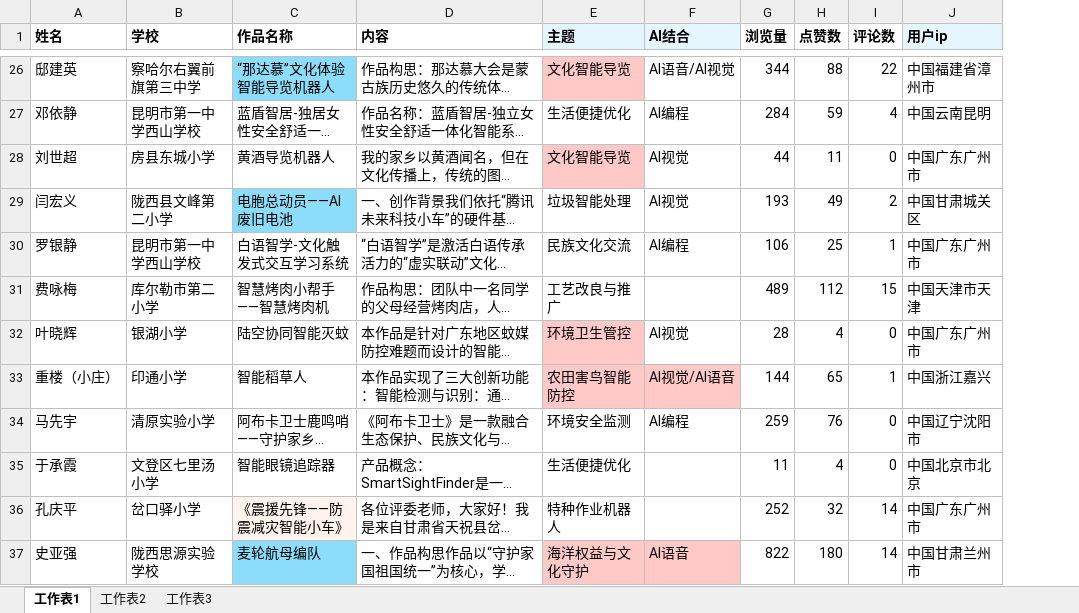
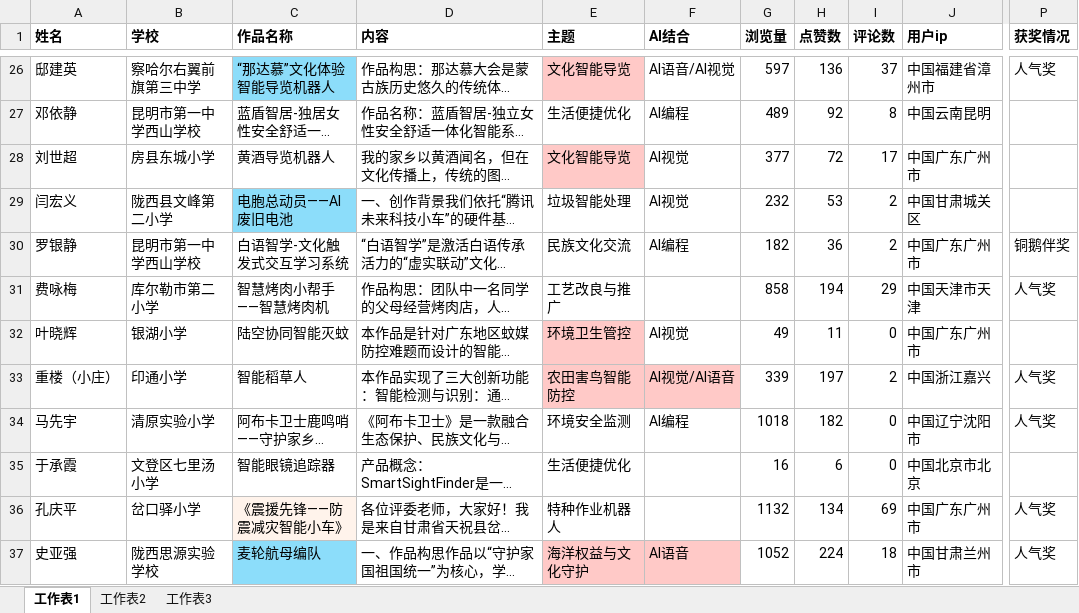
Before and after one commit to leonmangsos/classroom-works, an Excel workbook: 历史作品_IP地址补充主题AI数据.xlsx, sheet 工作表1, drawn as a sheet; only a part is shown, gaps mark what is left out; long unchanged cells end in …; values as stored, in another font and other column widths than the file's, no borders; conditional formats not drawn; the diff covers the shown part only; the diff names each change by its address in the sheet, - before the commit and + after, or states it on an @@ line.

```diff
--- a/历史作品_IP地址补充主题AI数据.xlsx (sheet 工作表1)
+++ b/历史作品_IP地址补充主题AI数据.xlsx (sheet 工作表1)
+column P (获奖情况), rows 26-37: 人气奖 |  |  |  | 铜鹅伴奖 | 人气奖 |  | 人气奖 | 人气奖 |  | 人气奖 | 人气奖
-E1:F1 fill: #E5F6FF
+E1:F1 fill: none
-J1 fill: #E5F6FF
+J1 fill: none
-G26 (浏览量): 344
+G26 (浏览量): 597
-H26 (点赞数): 88
+H26 (点赞数): 136
-I26 (评论数): 22
+I26 (评论数): 37
-G27 (浏览量): 284
+G27 (浏览量): 489
-H27 (点赞数): 59
+H27 (点赞数): 92
-I27 (评论数): 4
+I27 (评论数): 8
-G28 (浏览量): 44
+G28 (浏览量): 377
-H28 (点赞数): 11
+H28 (点赞数): 72
-I28 (评论数): 0
+I28 (评论数): 17
-G29 (浏览量): 193
+G29 (浏览量): 232
-H29 (点赞数): 49
+H29 (点赞数): 53
-G30 (浏览量): 106
+G30 (浏览量): 182
-H30 (点赞数): 25
+H30 (点赞数): 36
-I30 (评论数): 1
+I30 (评论数): 2
-G31 (浏览量): 489
+G31 (浏览量): 858
-H31 (点赞数): 112
+H31 (点赞数): 194
-I31 (评论数): 15
+I31 (评论数): 29
-G32 (浏览量): 28
+G32 (浏览量): 49
-H32 (点赞数): 4
+H32 (点赞数): 11
-G33 (浏览量): 144
+G33 (浏览量): 339
-H33 (点赞数): 65
+H33 (点赞数): 197
-I33 (评论数): 1
+I33 (评论数): 2
-G34 (浏览量): 259
+G34 (浏览量): 1018
-H34 (点赞数): 76
+H34 (点赞数): 182
-G35 (浏览量): 11
+G35 (浏览量): 16
-H35 (点赞数): 4
+H35 (点赞数): 6
-G36 (浏览量): 252
+G36 (浏览量): 1132
-H36 (点赞数): 32
+H36 (点赞数): 134
-I36 (评论数): 14
+I36 (评论数): 69
-G37 (浏览量): 822
+G37 (浏览量): 1052
-H37 (点赞数): 180
+H37 (点赞数): 224
-I37 (评论数): 14
+I37 (评论数): 18
```
Also changed, not shown: 340 edited cells elsewhere in this sheet, 1 other file.
